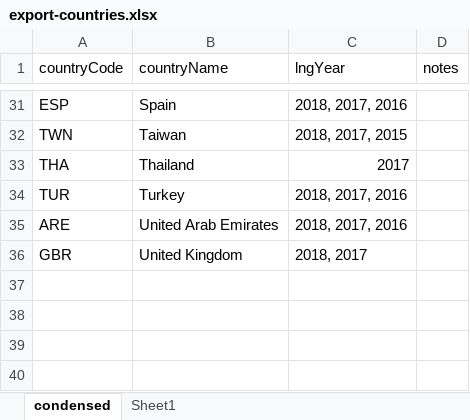
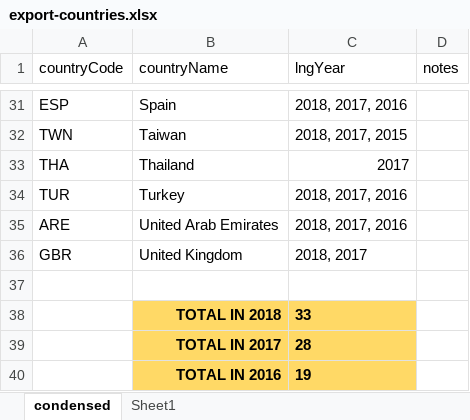
Before and after one commit to energyapps/ng-exports, an Excel workbook: _site/data/export-countries.xlsx, sheet condensed, drawn as a sheet; only a part is shown, gaps mark what is left out; values as stored, in another font and other column widths than the file's, no borders; conditional formats not drawn; the diff names each change by its address in the sheet, - before the commit and + after, or states it on an @@ line.

Commit message:
Reformatting data variables to allow for cycling by year.

```diff
--- a/_site/data/export-countries.xlsx (sheet condensed)
+++ b/_site/data/export-countries.xlsx (sheet condensed)
+row 37: (empty)
+row 38:  | TOTAL IN 2018 | 33
+row 39:  | TOTAL IN 2017 | 28
+row 40:  | TOTAL IN 2016 | 19
```
Also changed, not shown: data/export-countries.xlsx, 2 other files.
